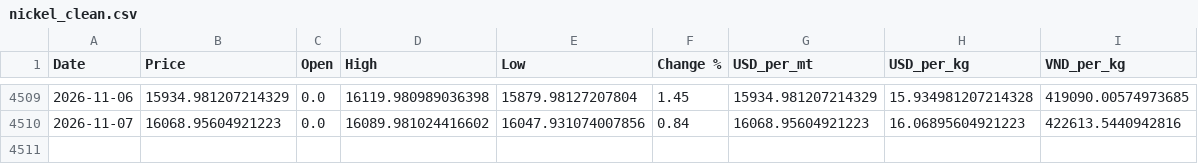
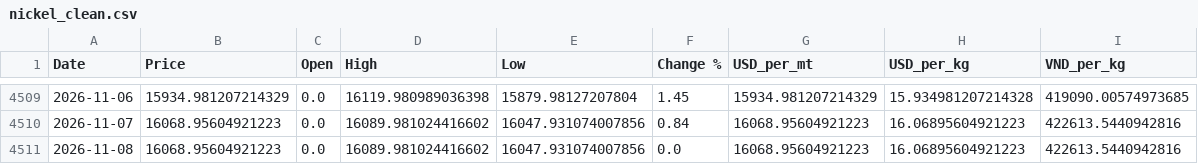
Before and after one commit to jackoer-pro/Metal_tracker, a CSV file: data/nickel_clean.csv, drawn as a sheet; only a part is shown, gaps mark what is left out; the diff names each change by its address in the sheet, - before the commit and + after, or states it on an @@ line.

Commit message:
Auto-update: 2026-11-08 — $16.07/kg

```diff
--- a/data/nickel_clean.csv
+++ b/data/nickel_clean.csv
+row 4511: 2026-11-08 | 16068.95604921223 | 0.0 | 16089.981024416602 | 16047.931074007856 | 0.0 | 16068.95604921223 | 16.06895604921223 | 422613.5440942816
```
